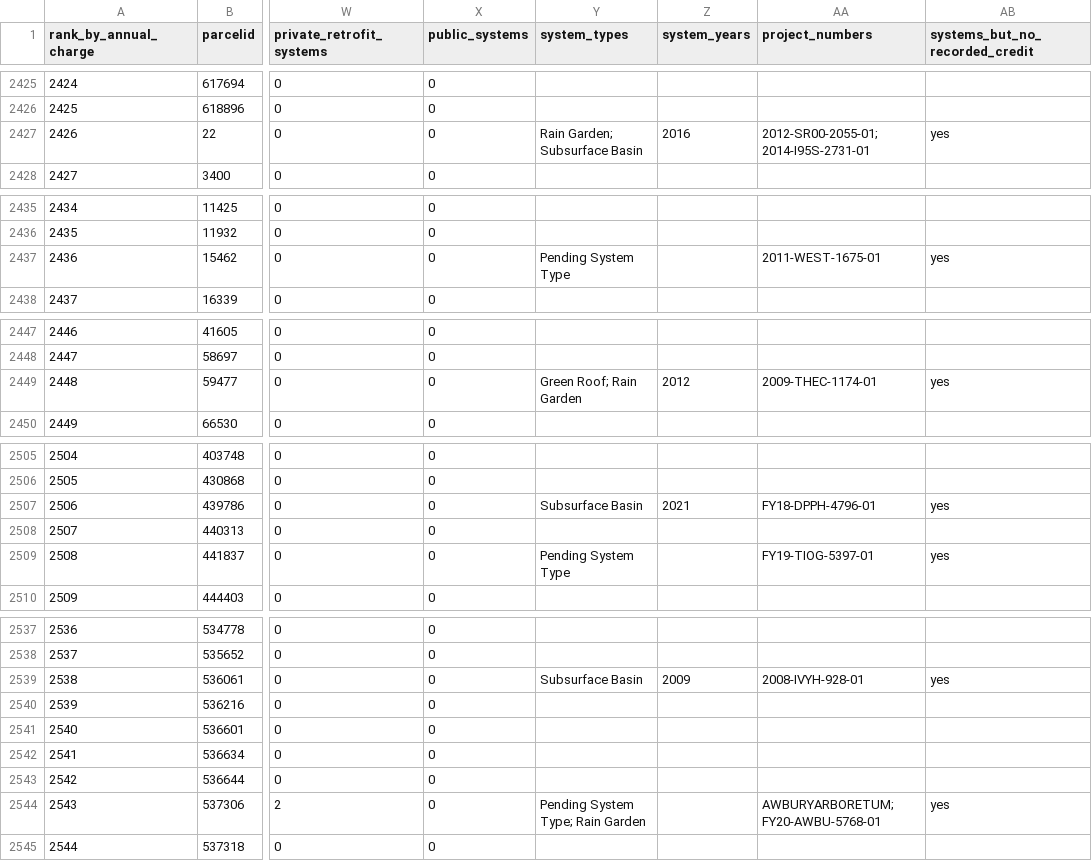
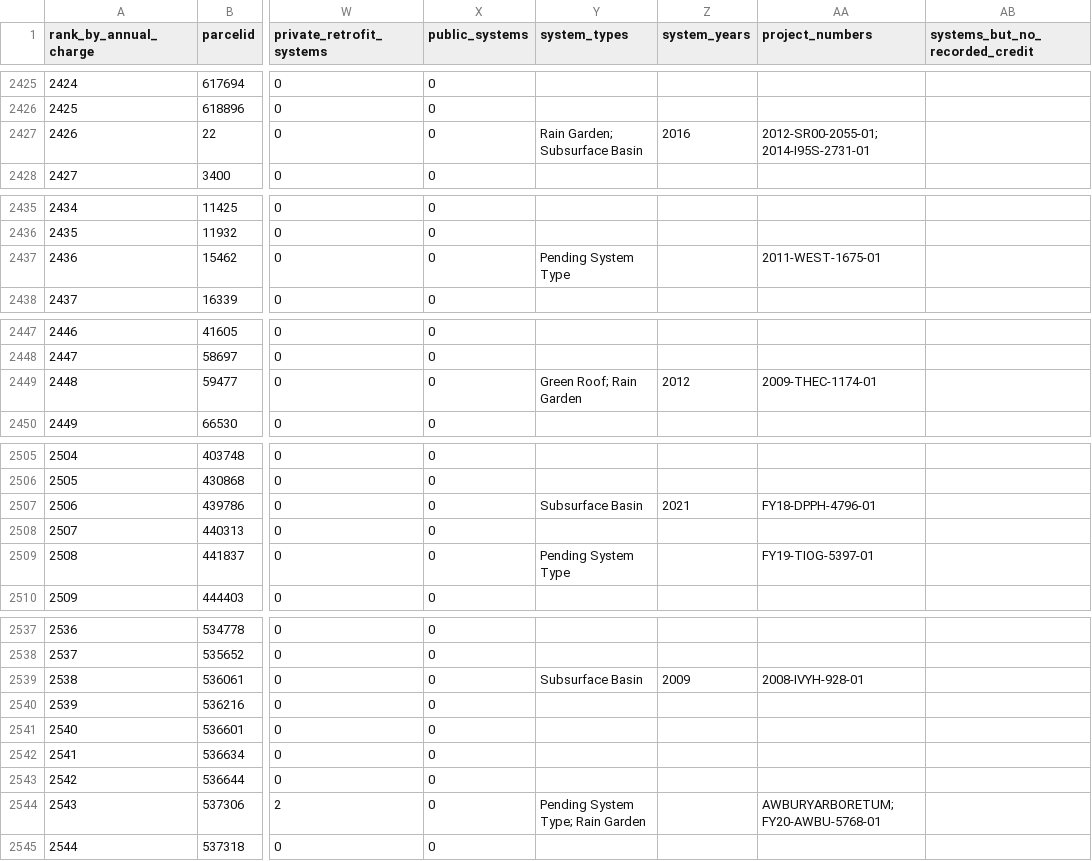
Before and after one commit to djdavidi/property_analyzer, a CSV file: reference/pwd/parcels-ga100000-2026-11-16.csv, drawn as a sheet; only a part is shown, gaps mark what is left out; the diff covers the shown part only; the diff names each change by its address in the sheet, - before the commit and + after, or states it on an @@ line.

```diff
--- a/reference/pwd/parcels-ga100000-2026-11-16.csv
+++ b/reference/pwd/parcels-ga100000-2026-11-16.csv
-AB2427 (systems_but_no_recorded_credit): yes
+AB2427 (systems_but_no_recorded_credit): (empty)
-AB2437 (systems_but_no_recorded_credit): yes
+AB2437 (systems_but_no_recorded_credit): (empty)
-AB2449 (systems_but_no_recorded_credit): yes
+AB2449 (systems_but_no_recorded_credit): (empty)
-AB2507 (systems_but_no_recorded_credit): yes
+AB2507 (systems_but_no_recorded_credit): (empty)
-AB2509 (systems_but_no_recorded_credit): yes
+AB2509 (systems_but_no_recorded_credit): (empty)
-AB2539 (systems_but_no_recorded_credit): yes
+AB2539 (systems_but_no_recorded_credit): (empty)
-AB2544 (systems_but_no_recorded_credit): yes
+AB2544 (systems_but_no_recorded_credit): (empty)
```
Also changed, not shown: 10 edited cells elsewhere in this file, 2 other files.
